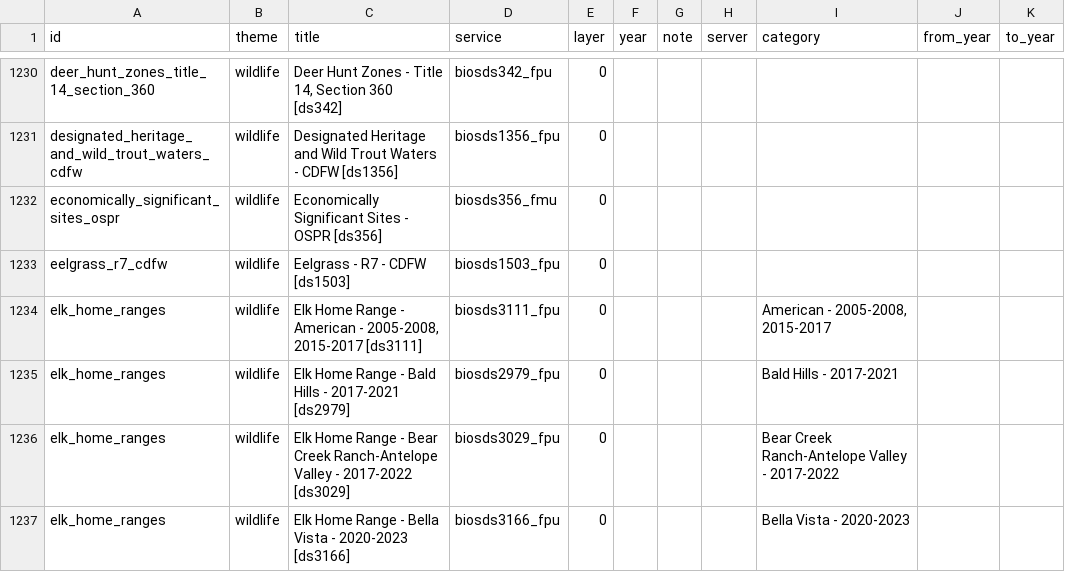
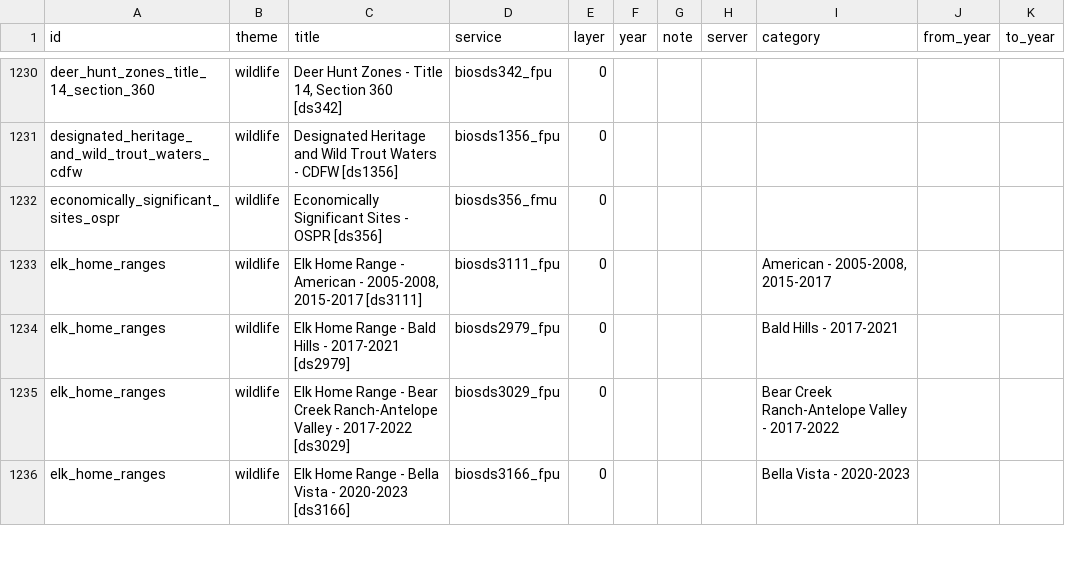
Before and after one commit to gsueur/osm-geoparquet, a CSV file: scripts/datasets/ca_layers.csv, drawn as a sheet; only a part is shown, gaps mark what is left out; the diff names each change by its address in the sheet, - before the commit and + after, or states it on an @@ line.

```diff
--- a/scripts/datasets/ca_layers.csv
+++ b/scripts/datasets/ca_layers.csv
-row 1233: eelgrass_r7_cdfw | wildlife | Eelgrass - R7 - CDFW [ds1503] | biosds1503_fpu | 0
```
Also changed, not shown: 11 other files.
